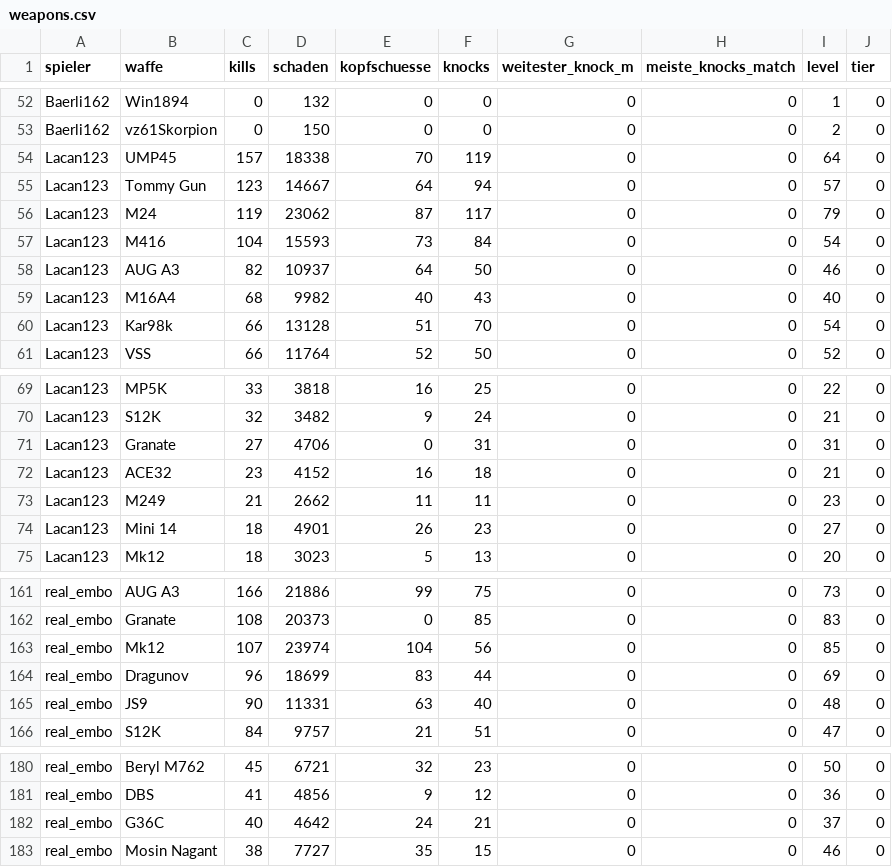
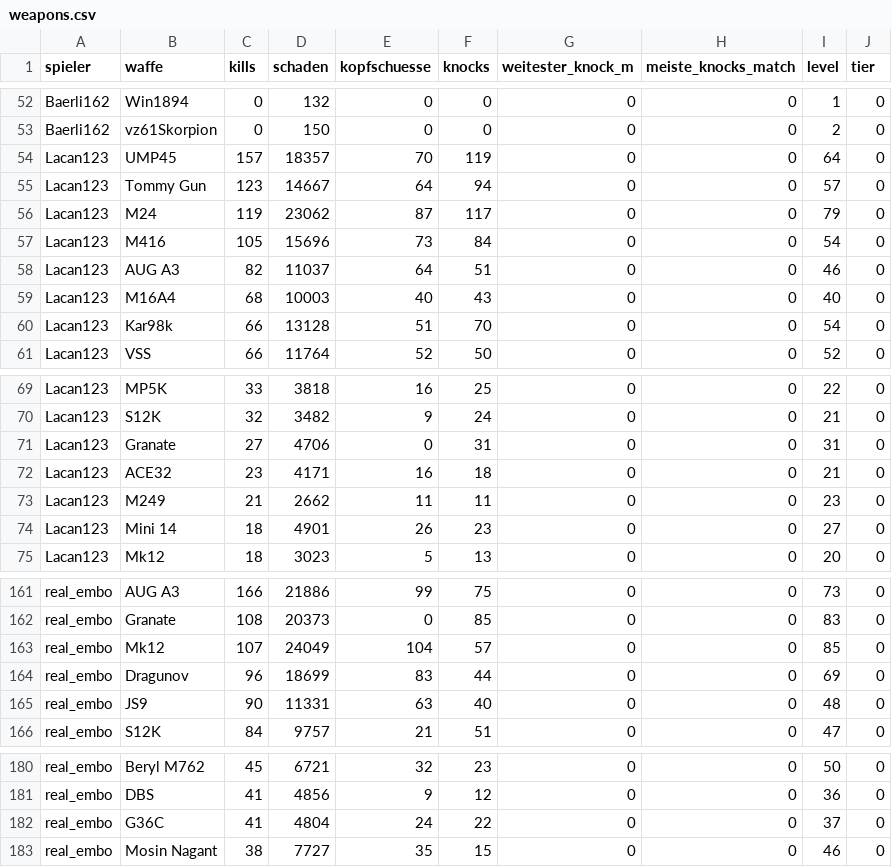
Before and after one commit to realembo88/S-404, a CSV file: weapons.csv, drawn as a sheet; only a part is shown, gaps mark what is left out.

```diff
--- a/weapons.csv
+++ b/weapons.csv
@@ -53,8 +53,8 @@ Baerli162;Win1894;0;132;0;0;0;0;1;0
 Baerli162;vz61Skorpion;0;150;0;0;0;0;2;0
-Lacan123;UMP45;157;18338;70;119;0;0;64;0
+Lacan123;UMP45;157;18357;70;119;0;0;64;0
 Lacan123;Tommy Gun;123;14667;64;94;0;0;57;0
 Lacan123;M24;119;23062;87;117;0;0;79;0
-Lacan123;M416;104;15593;73;84;0;0;54;0
-Lacan123;AUG A3;82;10937;64;50;0;0;46;0
-Lacan123;M16A4;68;9982;40;43;0;0;40;0
+Lacan123;M416;105;15696;73;84;0;0;54;0
+Lacan123;AUG A3;82;11037;64;51;0;0;46;0
+Lacan123;M16A4;68;10003;40;43;0;0;40;0
 Lacan123;Kar98k;66;13128;51;70;0;0;54;0
@@ -71,3 +71,3 @@ Lacan123;S12K;32;3482;9;24;0;0;21;0
 Lacan123;Granate;27;4706;0;31;0;0;31;0
-Lacan123;ACE32;23;4152;16;18;0;0;21;0
+Lacan123;ACE32;23;4171;16;18;0;0;21;0
 Lacan123;M249;21;2662;11;11;0;0;23;0
@@ -162,3 +162,3 @@ real_embo;AUG A3;166;21886;99;75;0;0;73;0
 real_embo;Granate;108;20373;0;85;0;0;83;0
-real_embo;Mk12;107;23974;104;56;0;0;85;0
+real_embo;Mk12;107;24049;104;57;0;0;85;0
 real_embo;Dragunov;96;18699;83;44;0;0;69;0
@@ -181,3 +181,3 @@ real_embo;Beryl M762;45;6721;32;23;0;0;50;0
 real_embo;DBS;41;4856;9;12;0;0;36;0
-real_embo;G36C;40;4642;24;21;0;0;37;0
+real_embo;G36C;41;4804;24;22;0;0;37;0
 real_embo;Mosin Nagant;38;7727;35;15;0;0;46;0
```
Also changed, not shown: pubg_matches.csv, 1 other file.
